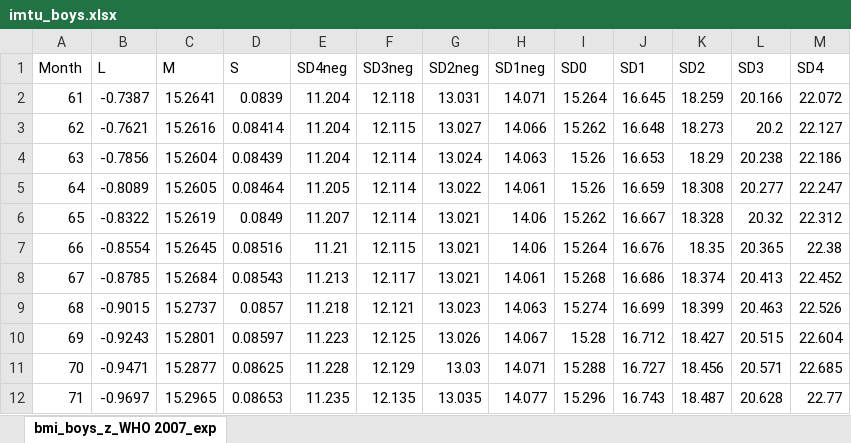
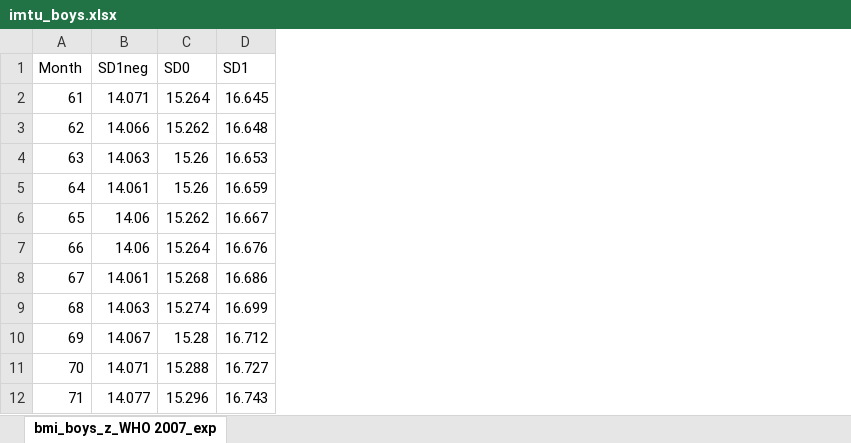
Before and after one commit to DamsAhmad/skripsii.posyandu, an Excel workbook: database/nutristandard/imtu_boys.xlsx, sheet bmi_boys_z_WHO 2007_exp, drawn as a sheet; only a part is shown; values as stored, in another font and other column widths than the file's, no borders; the diff names each change by its address in the sheet, - before the commit and + after, or states it on an @@ line.

Commit message:
Udah fix urusan IMT/U, status, antrho, dan zscore  juga udah fixed, udah tambah grafik imtu girl. Kurang grafik imt dewasa dan LiLa ibu hamil

```diff
--- a/database/nutristandard/imtu_boys.xlsx (sheet bmi_boys_z_WHO 2007_exp)
+++ b/database/nutristandard/imtu_boys.xlsx (sheet bmi_boys_z_WHO 2007_exp)
-column B (L), rows 2-12: -0.7387 | -0.7621 | -0.7856 | -0.8089 | -0.8322 | -0.8554 | -0.8785 | -0.9015 | -0.9243 | -0.9471 | -0.9697
-column C (M), rows 2-12: 15.2641 | 15.2616 | 15.2604 | 15.2605 | 15.2619 | 15.2645 | 15.2684 | 15.2737 | 15.2801 | 15.2877 | 15.2965
-column D (S), rows 2-12: 0.0839 | 0.08414 | 0.08439 | 0.08464 | 0.0849 | 0.08516 | 0.08543 | 0.0857 | 0.08597 | 0.08625 | 0.08653
-column E (SD4neg), rows 2-12: 11.204 | 11.204 | 11.204 | 11.205 | 11.207 | 11.21 | 11.213 | 11.218 | 11.223 | 11.228 | 11.235
-column F (SD3neg), rows 2-12: 12.118 | 12.115 | 12.114 | 12.114 | 12.114 | 12.115 | 12.117 | 12.121 | 12.125 | 12.129 | 12.135
-column G (SD2neg), rows 2-12: 13.031 | 13.027 | 13.024 | 13.022 | 13.021 | 13.021 | 13.021 | 13.023 | 13.026 | 13.03 | 13.035
-column K (SD2), rows 2-12: 18.259 | 18.273 | 18.29 | 18.308 | 18.328 | 18.35 | 18.374 | 18.399 | 18.427 | 18.456 | 18.487
-column L (SD3), rows 2-12: 20.166 | 20.2 | 20.238 | 20.277 | 20.32 | 20.365 | 20.413 | 20.463 | 20.515 | 20.571 | 20.628
-column M (SD4), rows 2-12: 22.072 | 22.127 | 22.186 | 22.247 | 22.312 | 22.38 | 22.452 | 22.526 | 22.604 | 22.685 | 22.77
```
Also changed, not shown: database/nutristandard/imtu_girls.xlsx, 6 other files.
